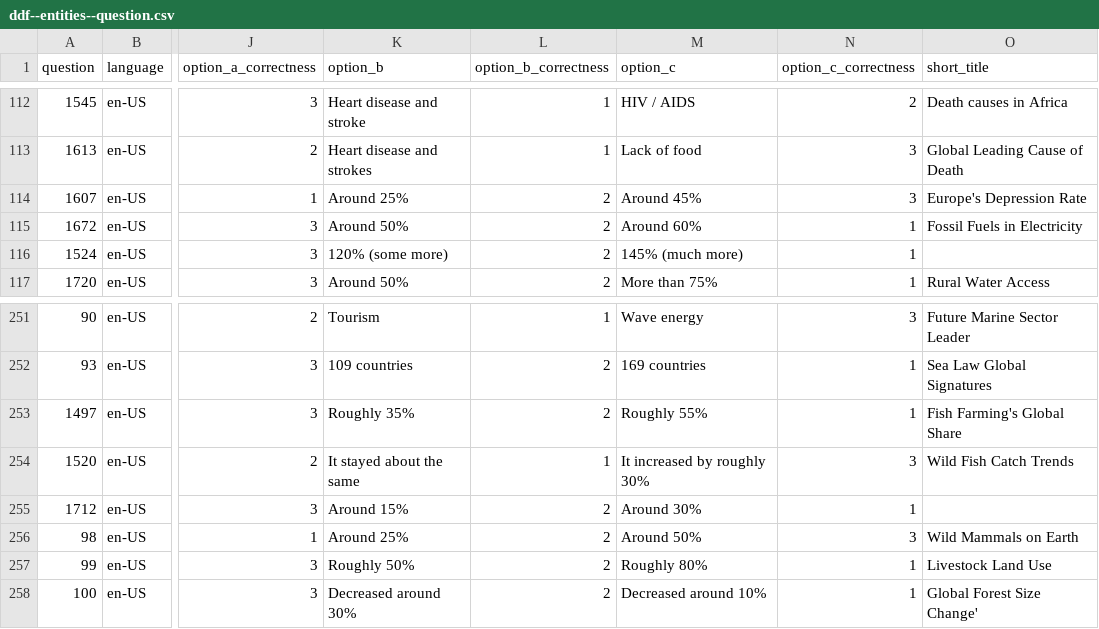
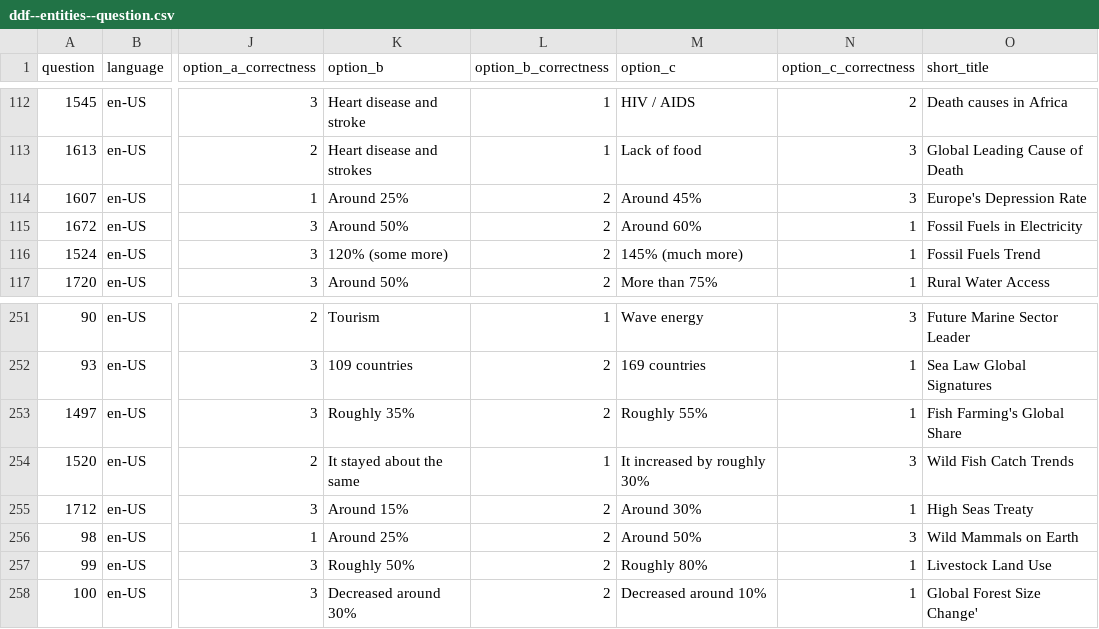
Before and after one commit to open-numbers/ddf--gapminder--ai_worldview_benchmark, a CSV file: ddf--entities--question.csv, drawn as a sheet; only a part is shown, gaps mark what is left out; the diff covers the shown part only; the diff names each change by its address in the sheet, - before the commit and + after, or states it on an @@ line.

Commit message:
update short title

```diff
--- a/ddf--entities--question.csv
+++ b/ddf--entities--question.csv
-O116 (short_title): (empty)
+O116 (short_title): Fossil Fuels Trend
-O255 (short_title): (empty)
+O255 (short_title): High Seas Treaty
```
Also changed, not shown: 7 edited cells elsewhere in this file, 1 other file.
